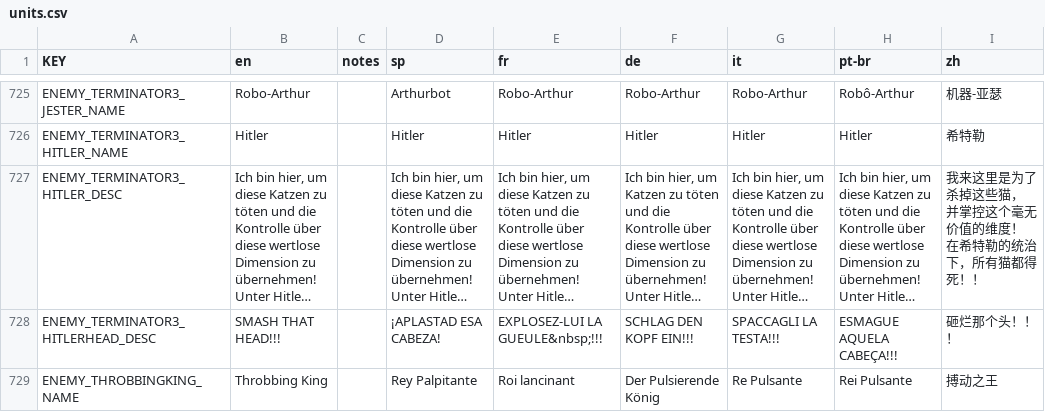
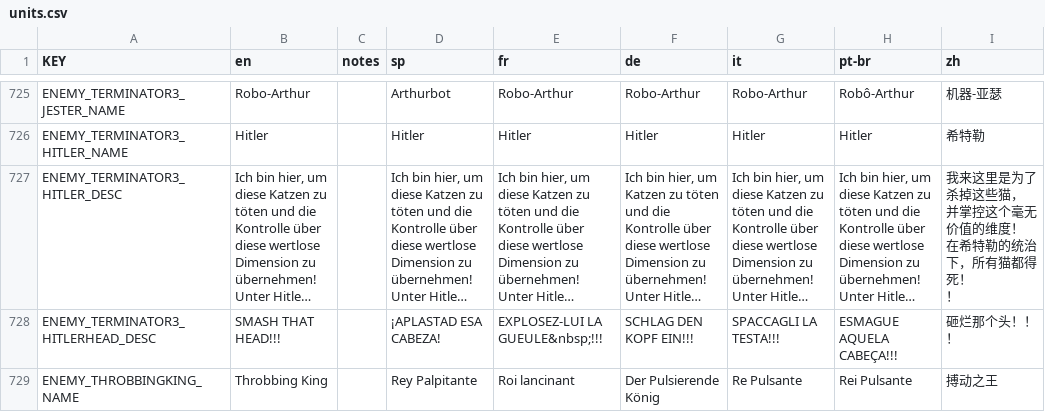
Before and after one commit to rainzz-512/Mewgenics-Chinese-Translation, a CSV file: Mewgenics_CN_patch/data/text/units.csv, drawn as a sheet; only a part is shown, gaps mark what is left out; long unchanged cells end in …; ↵ is a line break in a cell; the diff names each change by its address in the sheet, - before the commit and + after, or states it on an @@ line.

```diff
--- a/Mewgenics_CN_patch/data/text/units.csv
+++ b/Mewgenics_CN_patch/data/text/units.csv
-I727 (zh): …都得死！！
+I727 (zh): …都得死！ ↵ ！
```
Also changed, not shown: Mewgenics_CN_patch/data/text/cutscene_text.csv, Mewgenics_CN_patch/data/text/items.csv, 1 other file.
